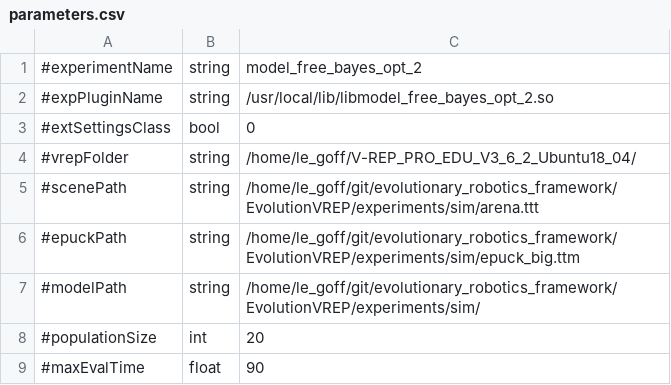
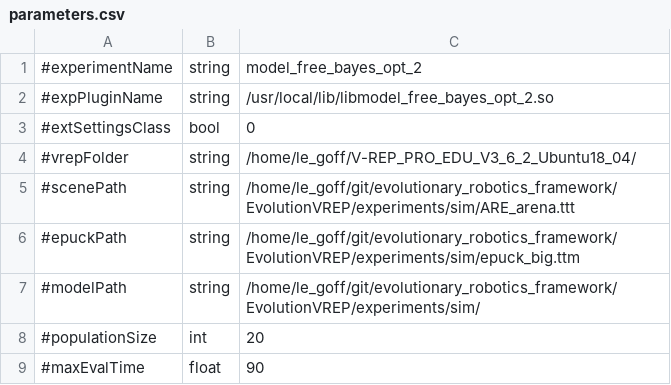
Before and after one commit to AutonomousRoboticEvolution/AREFramework, a CSV file: EvolutionVREP/experiments/model_free_bayes_opt_2/parameters.csv, drawn as a sheet; only a part is shown.

Commit message:
change of parameters

```diff
--- a/EvolutionVREP/experiments/model_free_bayes_opt_2/parameters.csv
+++ b/EvolutionVREP/experiments/model_free_bayes_opt_2/parameters.csv
@@ -4,3 +4,3 @@
 #vrepFolder,string,/home/le_goff/V-REP_PRO_EDU_V3_6_2_Ubuntu18_04/
-#scenePath,string,/home/le_goff/git/evolutionary_robotics_framework/EvolutionVREP/experiments/sim/arena.ttt
+#scenePath,string,/home/le_goff/git/evolutionary_robotics_framework/EvolutionVREP/experiments/sim/ARE_arena.ttt
 #epuckPath,string,/home/le_goff/git/evolutionary_robotics_framework/EvolutionVREP/experiments/sim/epuck_big.ttm
```
